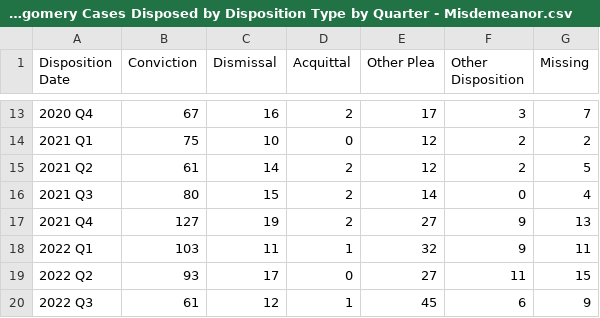
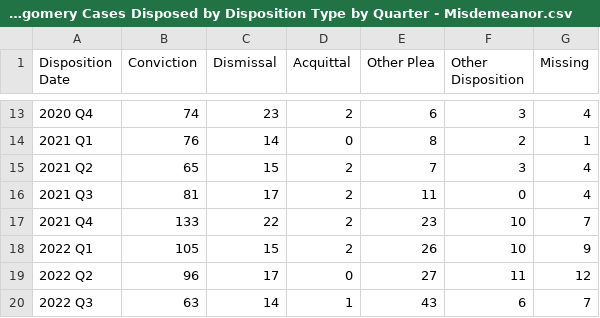
Before and after one commit to dstemenluc/CCJ.Maryland, a CSV file: Montgomery/2. Case Disposition/Montgomery Cases Disposed by Disposition Type by Quarter - Misdemeanor.csv, drawn as a sheet; only a part is shown, gaps mark what is left out; the diff covers the shown part only.

```diff
--- a/Montgomery/2. Case Disposition/Montgomery Cases Disposed by Disposition Type by Quarter - Misdemeanor.csv
+++ b/Montgomery/2. Case Disposition/Montgomery Cases Disposed by Disposition Type by Quarter - Misdemeanor.csv
@@ -13,8 +13,8 @@ Disposition Date,Conviction,Dismissal,Acquittal,Other Plea,Other Disposition,Mis
-2020 Q4,67,16,2,17,3,7
-2021 Q1,75,10,0,12,2,2
-2021 Q2,61,14,2,12,2,5
-2021 Q3,80,15,2,14,0,4
-2021 Q4,127,19,2,27,9,13
-2022 Q1,103,11,1,32,9,11
-2022 Q2,93,17,0,27,11,15
-2022 Q3,61,12,1,45,6,9
+2020 Q4,74,23,2,6,3,4
+2021 Q1,76,14,0,8,2,1
+2021 Q2,65,15,2,7,3,4
+2021 Q3,81,17,2,11,0,4
+2021 Q4,133,22,2,23,10,7
+2022 Q1,105,15,2,26,10,9
+2022 Q2,96,17,0,27,11,12
+2022 Q3,63,14,1,43,6,7
```
Also changed, not shown: 61 edited cells elsewhere in this file, Montgomery/2. Case Disposition/Montgomery Cases Disposed by Disposition Type by Quarter - Felony.csv, Montgomery/2. Case Disposition/Montgomery Cases Disposed by Disposition Type by Year - Felony.csv, 24 other files.
